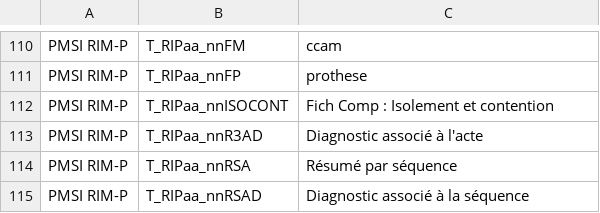
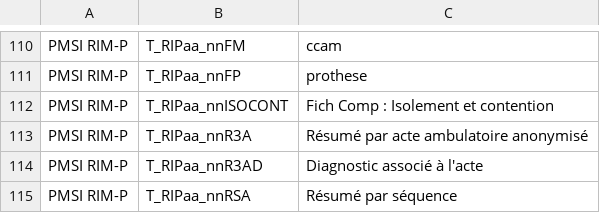
Before and after one commit to indsante/dico-snds, a CSV file: app/app_data/snds_tables.csv, drawn as a sheet; only a part is shown, gaps mark what is left out; the shorter side is filled out with more unchanged rows; the diff names each change by its address in the sheet, - before the commit and + after, or states it on an @@ line.

```diff
--- a/app/app_data/snds_tables.csv
+++ b/app/app_data/snds_tables.csv
+row 113: PMSI RIM-P | T_RIPaa_nnR3A | Résumé par acte ambulatoire anonymisé
```
Also changed, not shown: app/app_data/snds_links.csv, app/app_data/snds_nodes.csv, 2 other files.
